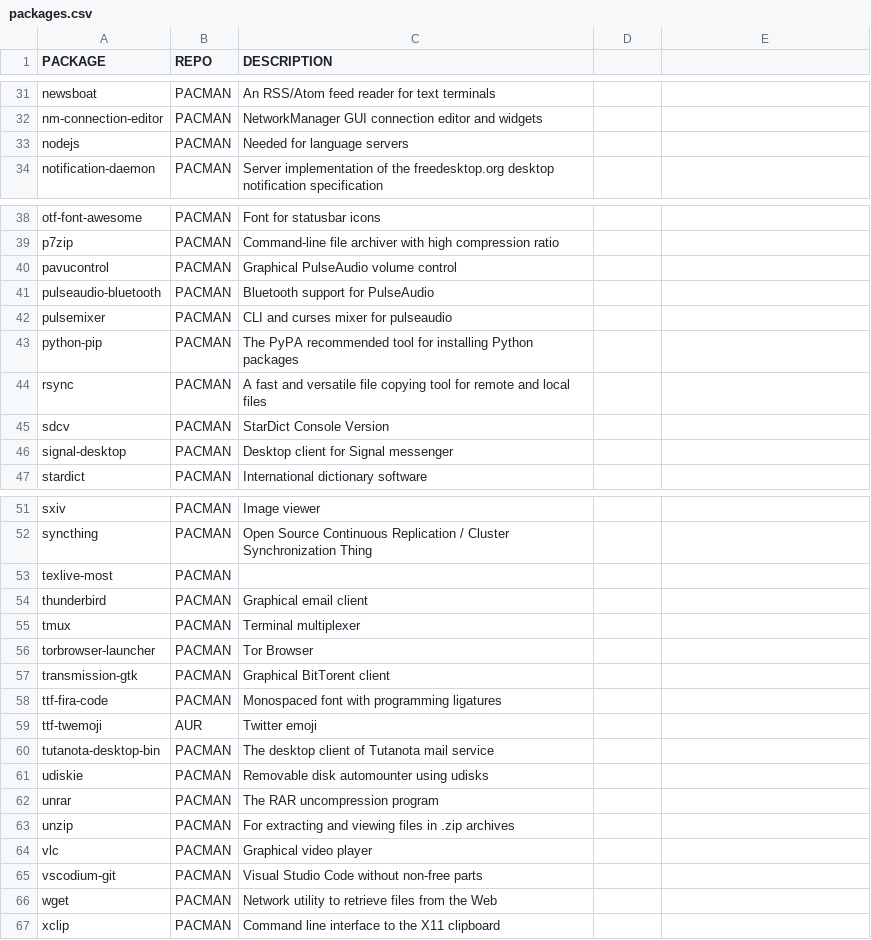
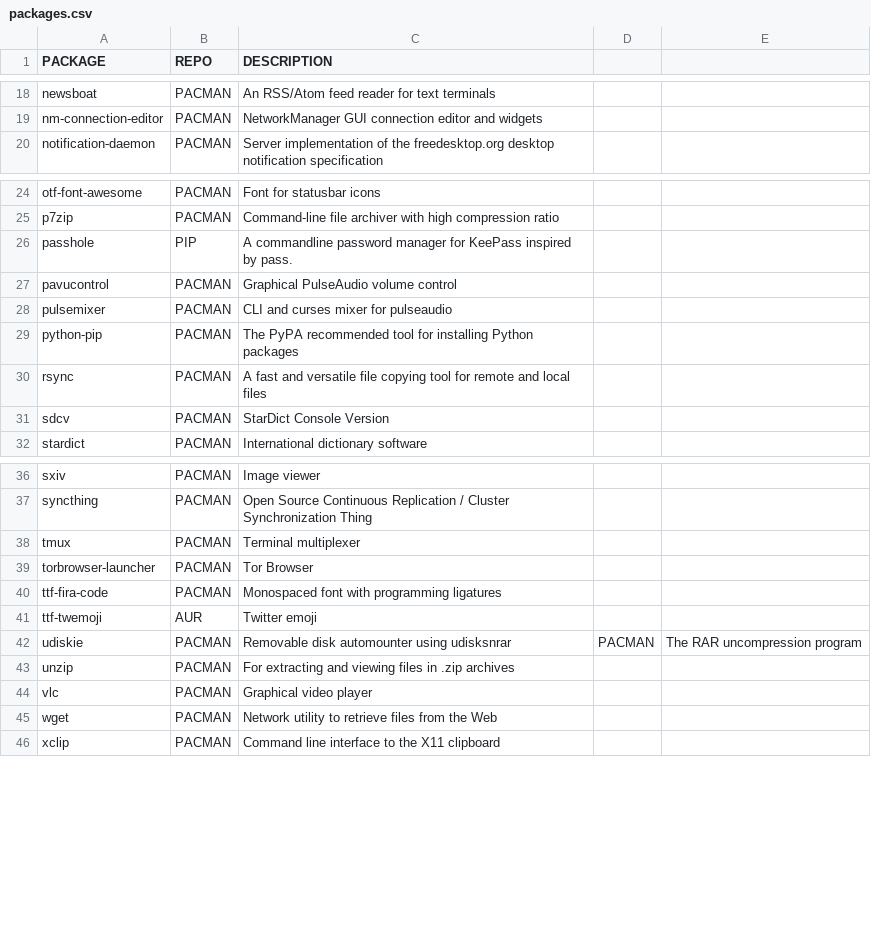
Before and after one commit to memreyagci/installation-script, a CSV file: packages.csv, drawn as a sheet; only a part is shown, gaps mark what is left out; the diff covers the shown part only.

```diff
--- a/packages.csv
+++ b/packages.csv
@@ -32,3 +19,2 @@ newsboat,PACMAN,"An RSS/Atom feed reader for text terminals"
 nm-connection-editor,PACMAN,"NetworkManager GUI connection editor and widgets"
-nodejs,PACMAN,"Needed for language servers"
 notification-daemon,PACMAN,"Server implementation of the freedesktop.org desktop notification specification"
@@ -39,4 +25,4 @@ otf-font-awesome,PACMAN,"Font for statusbar icons"
 p7zip,PACMAN,"Command-line file archiver with high compression ratio"
+passhole,PIP,"A commandline password manager for KeePass inspired by pass."
 pavucontrol,PACMAN,"Graphical PulseAudio volume control"
-pulseaudio-bluetooth,PACMAN,"Bluetooth support for PulseAudio"
 pulsemixer,PACMAN,"CLI and curses mixer for pulseaudio"
@@ -45,3 +31,2 @@ rsync,PACMAN,"A fast and versatile file copying tool for remote and local files"
 sdcv,PACMAN,"StarDict Console Version"
-signal-desktop,PACMAN,"Desktop client for Signal messenger"
 stardict,PACMAN,"International dictionary software"
@@ -52,15 +37,9 @@ sxiv,PACMAN,"Image viewer"
 syncthing,PACMAN,"Open Source Continuous Replication / Cluster Synchronization Thing"
-texlive-most,PACMAN,""
-thunderbird,PACMAN,"Graphical email client"
 tmux,PACMAN,"Terminal multiplexer"
 torbrowser-launcher,PACMAN,"Tor Browser"
-transmission-gtk,PACMAN,"Graphical BitTorent client"
 ttf-fira-code,PACMAN,"Monospaced font with programming ligatures"
 ttf-twemoji,AUR,"Twitter emoji"
-tutanota-desktop-bin,PACMAN,"The desktop client of Tutanota mail service"
-udiskie,PACMAN,"Removable disk automounter using udisks"
-unrar,PACMAN,"The RAR uncompression program"
+udiskie,PACMAN,"Removable disk automounter using udisks"nrar,PACMAN,"The RAR uncompression program"
 unzip,PACMAN,"For extracting and viewing files in .zip archives"
 vlc,PACMAN,"Graphical video player"
-vscodium-git,PACMAN,"Visual Studio Code without non-free parts"
 wget,PACMAN,"Network utility to retrieve files from the Web"
```
Also changed, not shown: 13 removed rows elsewhere in this file.
